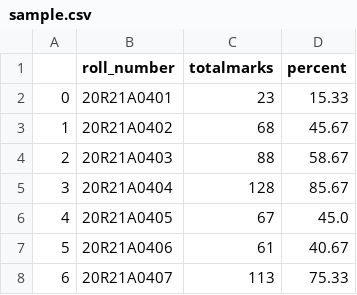
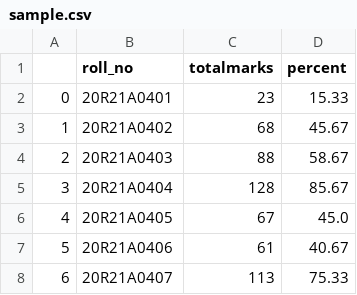
Before and after one commit to romeo-i43/student_analysismids, a CSV file: sample.csv, drawn as a sheet; only a part is shown.

Commit message:
Update sample.csv

```diff
--- a/sample.csv
+++ b/sample.csv
@@ -1,2 +1,2 @@
-,roll_number,totalmarks,percent
+,roll_no,totalmarks,percent
 0,20R21A0401,23,15.33
```
